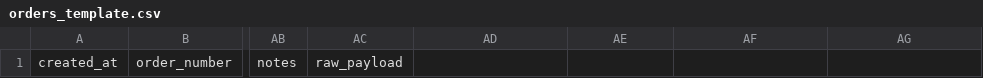
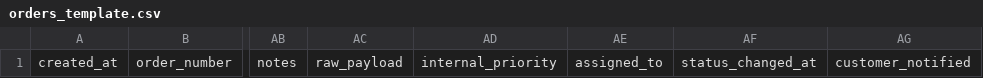
Before and after one commit to estudioideamos/29bis-cotizador, a CSV file: templates/google-sheets/orders_template.csv, drawn as a sheet; only a part is shown, gaps mark what is left out; the diff names each change by its address in the sheet, - before the commit and + after, or states it on an @@ line.

```diff
--- a/templates/google-sheets/orders_template.csv
+++ b/templates/google-sheets/orders_template.csv
-AD1: (empty)
+AD1: internal_priority
-AE1: (empty)
+AE1: assigned_to
-AF1: (empty)
+AF1: status_changed_at
-AG1: (empty)
+AG1: customer_notified
```
Also changed, not shown: templates/google-sheets/meta_template.csv, 3 other files.
